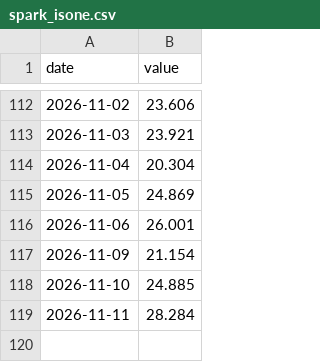
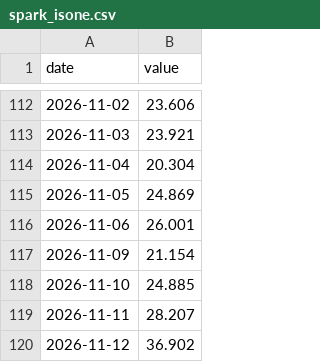
Before and after one commit to Michaelz1599/forte-markets, a CSV file: data/series/spark_isone.csv, drawn as a sheet; only a part is shown, gaps mark what is left out.

```diff
--- a/data/series/spark_isone.csv
+++ b/data/series/spark_isone.csv
@@ -118,2 +118,3 @@ date,value
 2026-11-10,24.885
-2026-11-11,28.284
+2026-11-11,28.207
+2026-11-12,36.902
```
Also changed, not shown: data/series/il_pct50.csv, data/series/pw_isone.csv, 33 other files.
